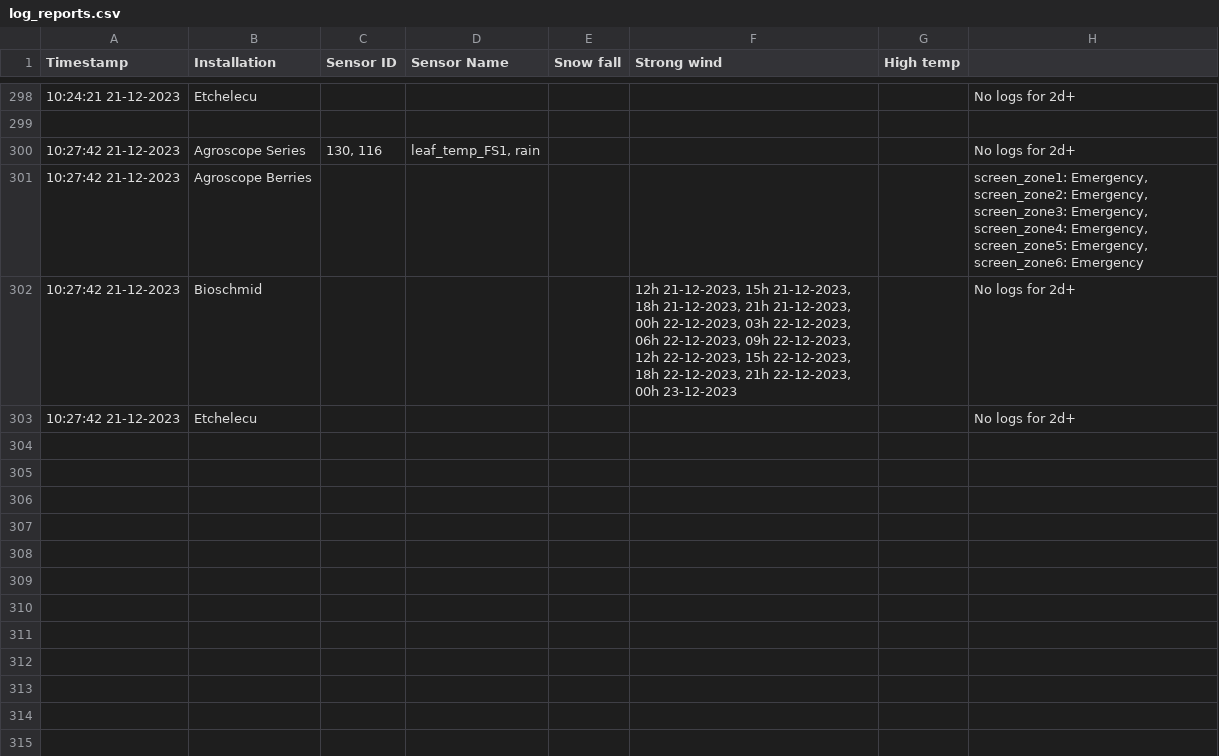
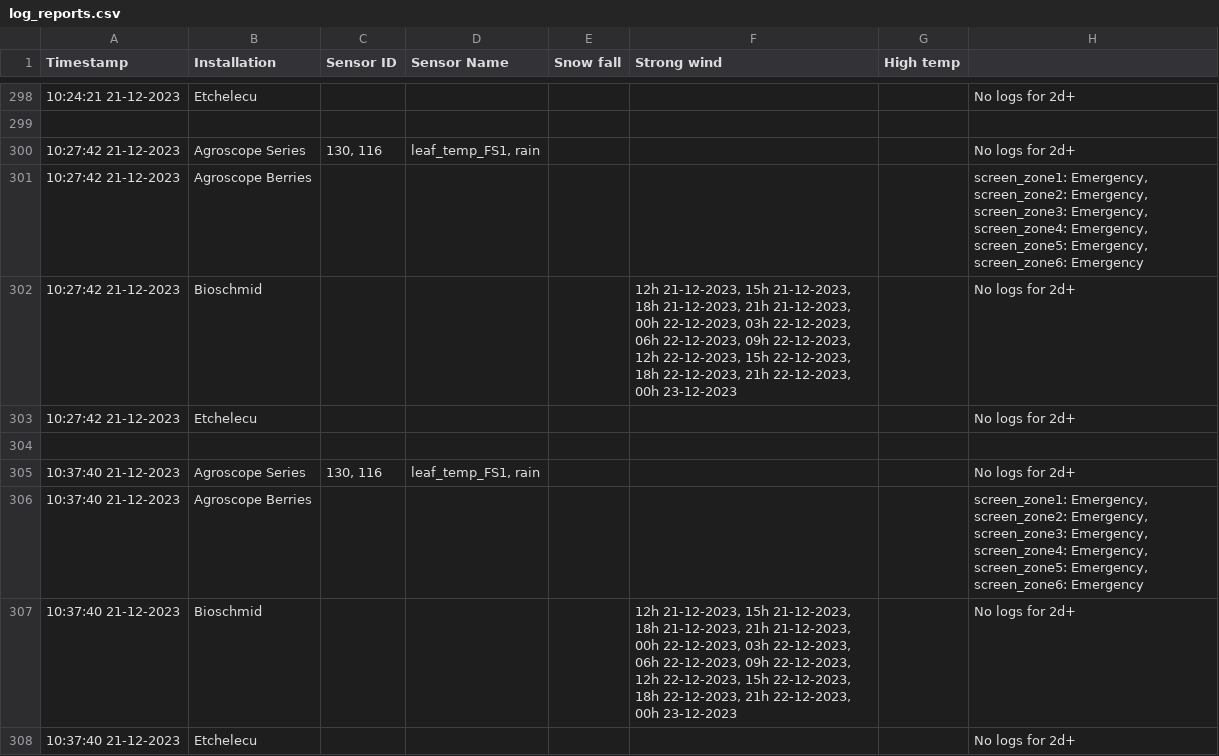
Before and after one commit to LuLuEhret/Field_Sentry, a CSV file: log_reports.csv, drawn as a sheet; only a part is shown, gaps mark what is left out; the diff names each change by its address in the sheet, - before the commit and + after, or states it on an @@ line.

```diff
--- a/log_reports.csv
+++ b/log_reports.csv
+row 304: (empty)
+row 305: 10:37:40 21-12-2023 | Agroscope Series | 130, 116 | leaf_temp_FS1, rain |  |  |  | No logs for 2d+
+row 306: 10:37:40 21-12-2023 | Agroscope Berries |  |  |  |  |  | screen_zone1: Emergency, screen_zone2: Emergency, screen_zone3: Emergency, screen_zone4: Emergency, screen_zone5: Emergency, screen_zone6: Emergency
+row 307: 10:37:40 21-12-2023 | Bioschmid |  |  |  | 12h 21-12-2023, 15h 21-12-2023, 18h 21-12-2023, 21h 21-12-2023, 00h 22-12-2023, 03h 22-12-2023, 06h 22-12-2023, 09h 22-12-2023, 12h 22-12-2023, 15h 22-12-2023, 18h 22-12-2023, 21h 22-12-2023, 00h 23-12-2023 |  | No logs for 2d+
+row 308: 10:37:40 21-12-2023 | Etchelecu |  |  |  |  |  | No logs for 2d+
```
Also changed, not shown: count_requests.csv, 2 other files.
